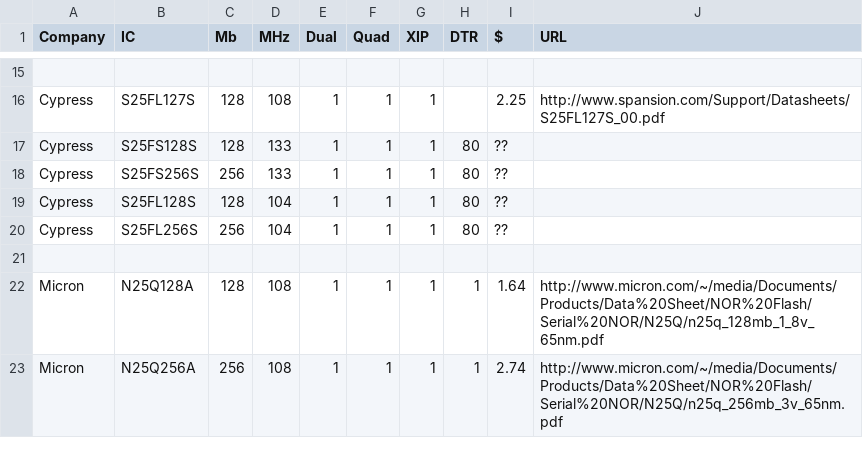
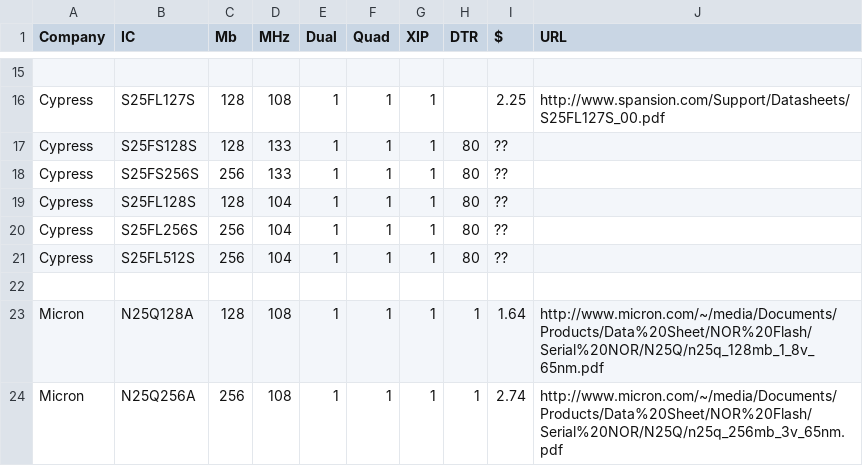
Before and after one commit to drom/spi, a CSV file: flash.csv, drawn as a sheet; only a part is shown, gaps mark what is left out; the diff names each change by its address in the sheet, - before the commit and + after, or states it on an @@ line.

Commit message:
Update flash.csv

```diff
--- a/flash.csv
+++ b/flash.csv
+row 21: Cypress | S25FL512S | 256 | 104 | 1 | 1 | 1 | 80 | ??
```
